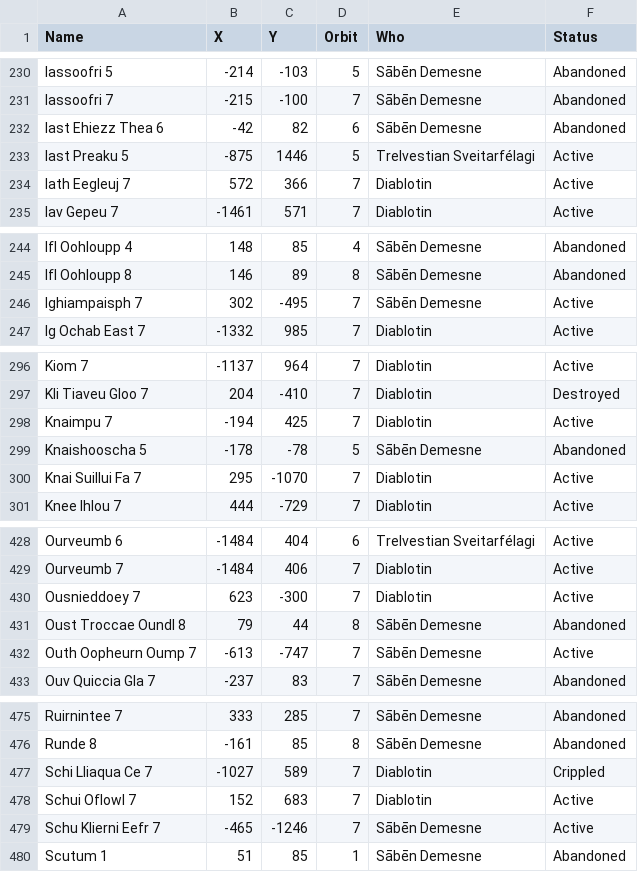
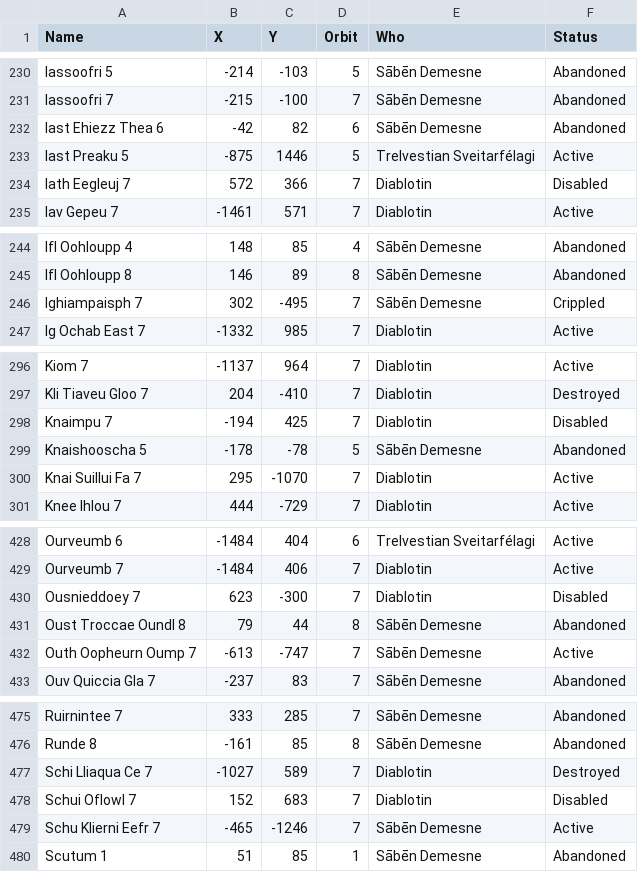
Before and after one commit to GrayElf/Lacuna, a CSV file: data/ai_colonies.csv, drawn as a sheet; only a part is shown, gaps mark what is left out; the diff covers the shown part only.

Commit message:
Updated diab squashing.

```diff
--- a/data/ai_colonies.csv
+++ b/data/ai_colonies.csv
@@ -233,3 +233,3 @@
 "Iast Preaku 5"	-875	1446	5	"Trelvestian Sveitarfélagi"	"Active"
-"Iath Eegleuj 7"	572	366	7	"Diablotin"	"Active"
+"Iath Eegleuj 7"	572	366	7	"Diablotin"	"Disabled"
 "Iav Gepeu 7"	-1461	571	7	"Diablotin"	"Active"
@@ -245,3 +245,3 @@
 "Ifl Oohloupp 8"	146	89	8	"Sābēn Demesne"	"Abandoned"
-"Ighiampaisph 7"	302	-495	7	"Sābēn Demesne"	"Active"
+"Ighiampaisph 7"	302	-495	7	"Sābēn Demesne"	"Crippled"
 "Ig Ochab East 7"	-1332	985	7	"Diablotin"	"Active"
@@ -297,3 +297,3 @@
 "Kli Tiaveu Gloo 7"	204	-410	7	"Diablotin"	"Destroyed"
-"Knaimpu 7"	-194	425	7	"Diablotin"	"Active"
+"Knaimpu 7"	-194	425	7	"Diablotin"	"Disabled"
 "Knaishooscha 5"	-178	-78	5	"Sābēn Demesne"	"Abandoned"
@@ -429,3 +429,3 @@
 "Ourveumb 7"	-1484	406	7	"Diablotin"	"Active"
-"Ousnieddoey 7"	623	-300	7	"Diablotin"	"Active"
+"Ousnieddoey 7"	623	-300	7	"Diablotin"	"Disabled"
 "Oust Troccae Oundl 8"	79	44	8	"Sābēn Demesne"	"Abandoned"
@@ -476,4 +476,4 @@
 "Runde 8"	-161	85	8	"Sābēn Demesne"	"Abandoned"
-"Schi Lliaqua Ce 7"	-1027	589	7	"Diablotin"	"Crippled"
-"Schui Oflowl 7"	152	683	7	"Diablotin"	"Active"
+"Schi Lliaqua Ce 7"	-1027	589	7	"Diablotin"	"Destroyed"
+"Schui Oflowl 7"	152	683	7	"Diablotin"	"Disabled"
 "Schu Klierni Eefr 7"	-465	-1246	7	"Sābēn Demesne"	"Active"
```
Also changed, not shown: 3 edited cells elsewhere in this file.
